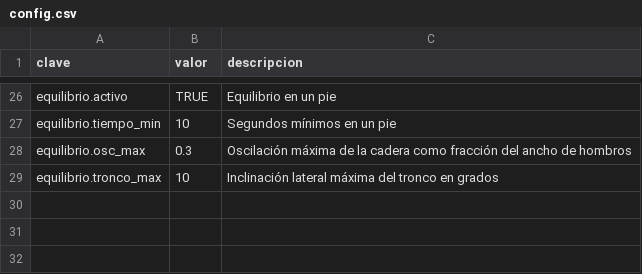
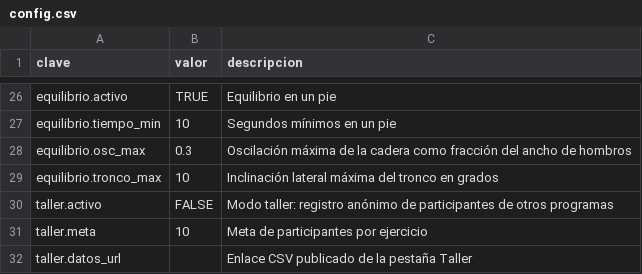
Before and after one commit to CesarJulio/validador-mecanica-corporal, a CSV file: config.csv, drawn as a sheet; only a part is shown, gaps mark what is left out.

```diff
--- a/config.csv
+++ b/config.csv
@@ -29 +29,4 @@ equilibrio.osc_max,0.3,Oscilación máxima de la cadera como fracción del ancho
 equilibrio.tronco_max,10,Inclinación lateral máxima del tronco en grados
+taller.activo,FALSE,Modo taller: registro anónimo de participantes de otros programas
+taller.meta,10,Meta de participantes por ejercicio
+taller.datos_url,,Enlace CSV publicado de la pestaña Taller
```
Also changed, not shown: 5 other files.
